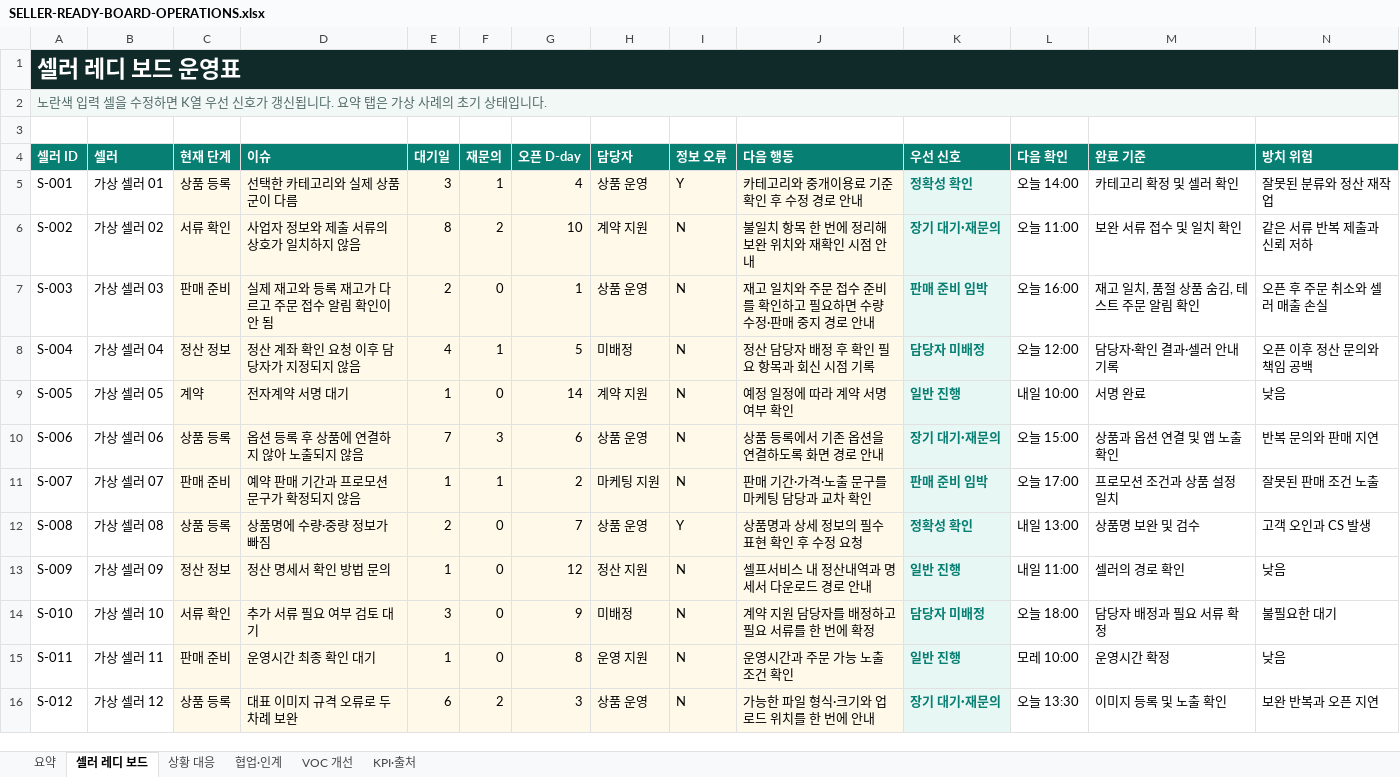
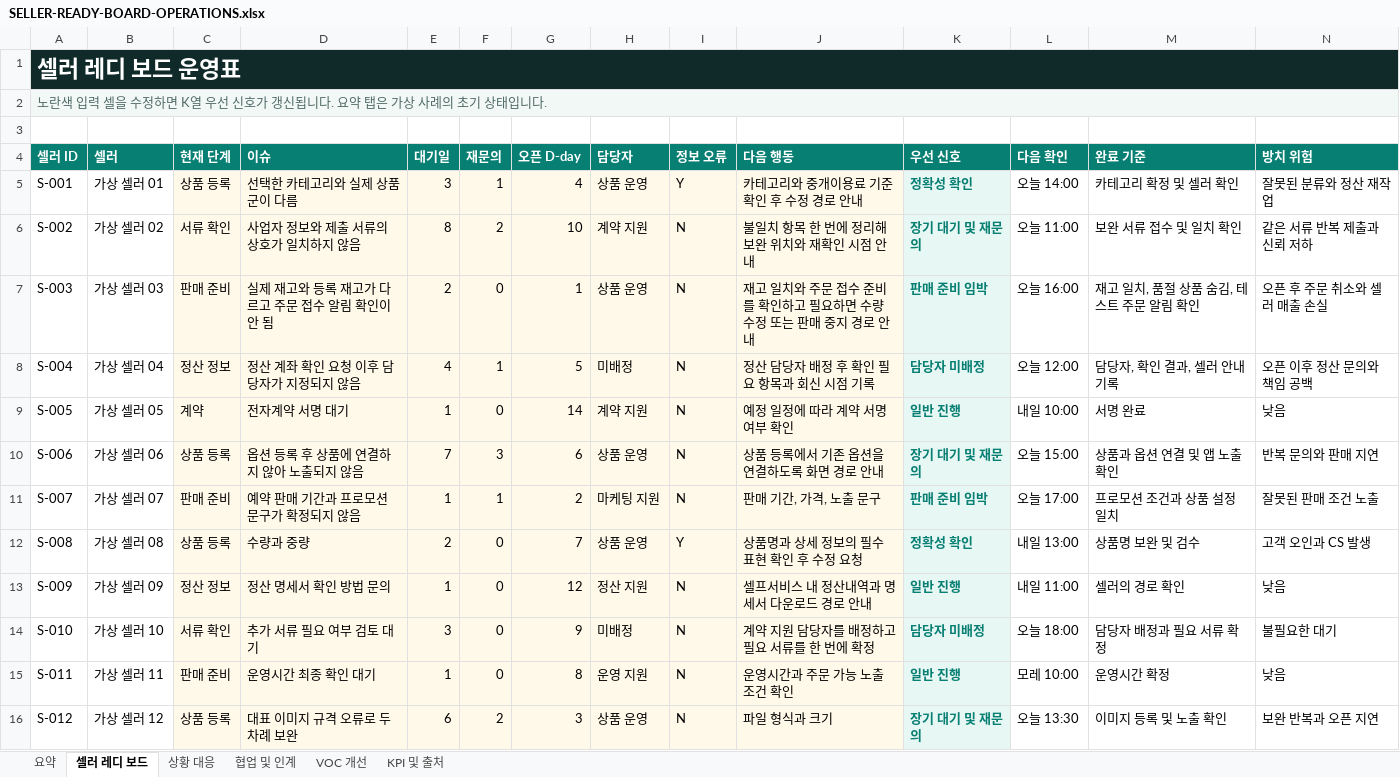
Before and after one commit to jhheo51-arch/baemin-store-seller-ready-board, an Excel workbook: SELLER-READY-BOARD-OPERATIONS.xlsx, sheet 셀러 레디 보드, drawn as a sheet; values as stored, in another font and other column widths than the file's, no borders; conditional formats not drawn; the diff names each change by its address in the sheet, - before the commit and + after, or states it on an @@ line.

```diff
--- a/SELLER-READY-BOARD-OPERATIONS.xlsx (sheet 셀러 레디 보드)
+++ b/SELLER-READY-BOARD-OPERATIONS.xlsx (sheet 셀러 레디 보드)
-sheet tab: 협업·인계
+sheet tab: 협업 및 인계
-sheet tab: KPI·출처
+sheet tab: KPI 및 출처
-K6 (우선 신호): 장기 대기·재문의
+K6 (우선 신호): 장기 대기 및 재문의
-J7 (다음 행동): …량 수정·판매 중…
+J7 (다음 행동): …량 수정 또는 판매 중…
-M8 (완료 기준): 담당자·확인 결과·셀러 안내 기록
+M8 (완료 기준): 담당자, 확인 결과, 셀러 안내 기록
-K10 (우선 신호): 장기 대기·재문의
+K10 (우선 신호): 장기 대기 및 재문의
-J11 (다음 행동): 판매 기간·가격·노출 문구를 마케팅 담당과 교차 확인
+J11 (다음 행동): 판매 기간, 가격, 노출 문구
-D12 (이슈): 상품명에 수량·중량 정보가 빠짐
+D12 (이슈): 수량과 중량
-J16 (다음 행동): 가능한 파일 형식·크기와 업로드 위치를 한 번에 안내
+J16 (다음 행동): 파일 형식과 크기
-K16 (우선 신호): 장기 대기·재문의
+K16 (우선 신호): 장기 대기 및 재문의
```
Also changed, not shown: sheet 협업 및 인계, sheet 요약, sheet 상황 대응, sheet KPI 및 출처, sheet VOC 개선, formulas that keep their value, 8 other files.
